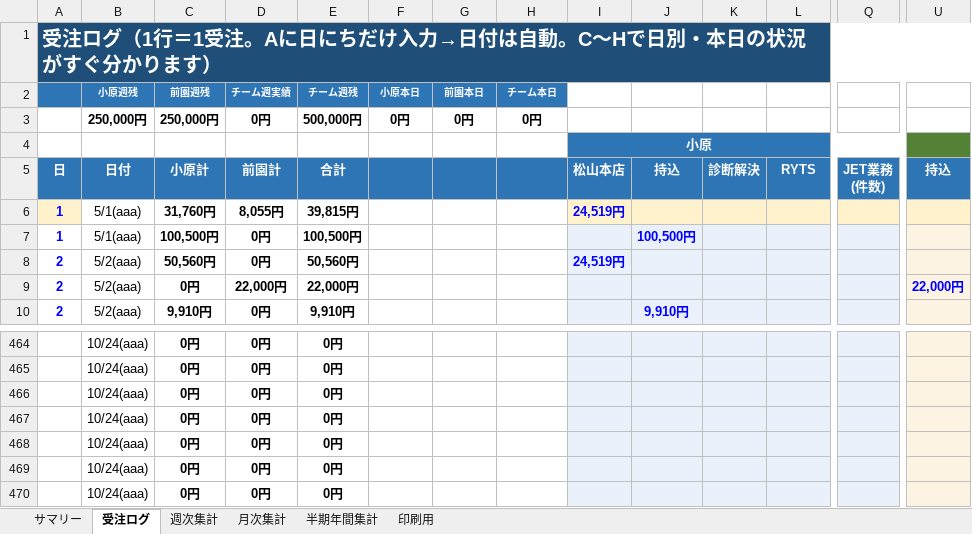
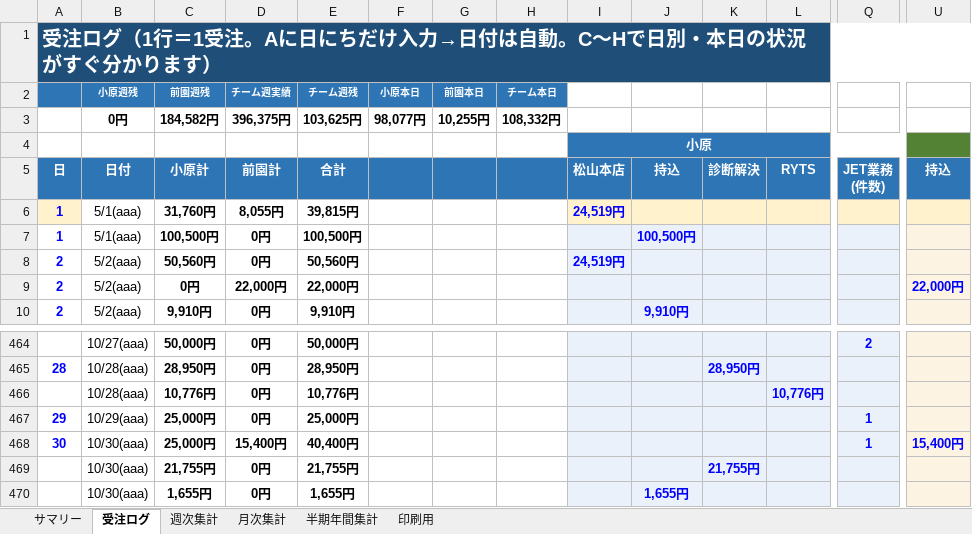
Before and after one commit to pureko2000/uriage-kanri, an Excel workbook: 売上管理_受注ログ版 (202505_29期).xlsx, sheet 受注ログ, drawn as a sheet; only a part is shown, gaps mark what is left out; values as stored, in another font and other column widths than the file's, no borders; conditional formats not drawn; removed rows and columns are numbered as before the commit, all else as after; rows hold the shown columns only; the diff covers the shown part only; the diff names each change by its address in the sheet, - before the commit and + after, or states it on an @@ line.

```diff
--- a/売上管理_受注ログ版 (202505_29期).xlsx (sheet 受注ログ)
+++ b/売上管理_受注ログ版 (202505_29期).xlsx (sheet 受注ログ)
-row 3:  | 250,000円 | 250,000円 | 0円 | 500,000円 | 0円 | 0円 | 0円
+row 3:  | 0円 | 184,582円 | 396,375円 | 103,625円 | 98,077円 | 10,255円 | 108,332円
-B464 (小原週残): 10/24(aaa)
+B464 (小原週残): 10/27(aaa)
-C464 (前園週残): 0円
+C464 (前園週残): 50,000円
-E464 (チーム週残): 0円
+E464 (チーム週残): 50,000円
-Q464: (empty)
+Q464: 2
-A465: (empty)
+A465: 28
-B465:B466 (小原週残): 10/24(aaa)
+B465:B466 (小原週残): 10/28(aaa)
-C465 (前園週残): 0円
+C465 (前園週残): 28,950円
-E465 (チーム週残): 0円
+E465 (チーム週残): 28,950円
-K465: (empty)
+K465: 28,950円
-C466 (前園週残): 0円
+C466 (前園週残): 10,776円
-E466 (チーム週残): 0円
+E466 (チーム週残): 10,776円
-L466: (empty)
+L466: 10,776円
-A467: (empty)
+A467: 29
-B467 (小原週残): 10/24(aaa)
+B467 (小原週残): 10/29(aaa)
-C467:C468 (前園週残): 0円
+C467:C468 (前園週残): 25,000円
-E467 (チーム週残): 0円
+E467 (チーム週残): 25,000円
-Q467:Q468: (empty)
+Q467:Q468: 1
-A468: (empty)
+A468: 30
-B468:B470 (小原週残): 10/24(aaa)
+B468:B470 (小原週残): 10/30(aaa)
-D468 (チーム週実績): 0円
+D468 (チーム週実績): 15,400円
-E468 (チーム週残): 0円
+E468 (チーム週残): 40,400円
-U468: (empty)
+U468: 15,400円
-C469 (前園週残): 0円
+C469 (前園週残): 21,755円
-E469 (チーム週残): 0円
+E469 (チーム週残): 21,755円
-K469: (empty)
+K469: 21,755円
-C470 (前園週残): 0円
+C470 (前園週残): 1,655円
-E470 (チーム週残): 0円
+E470 (チーム週残): 1,655円
-J470: (empty)
+J470: 1,655円
```
Also changed, not shown: 1090 edited cells elsewhere in this sheet, sheet 週次集計, sheet サマリー, sheet 半期年間集計, sheet 月次集計, sheet 印刷用.
